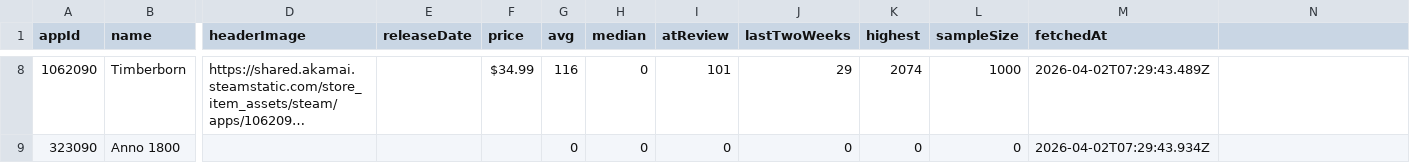
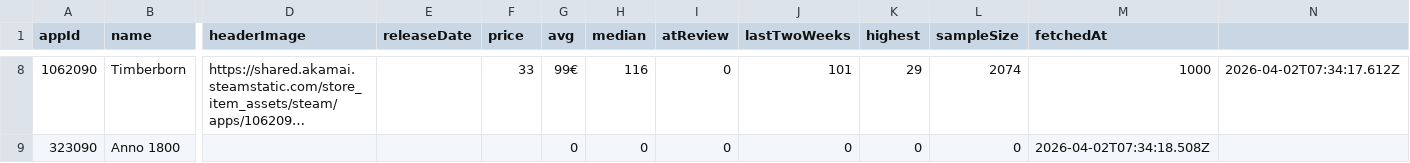
Before and after one commit to MarcoJHB/steamaddict, a CSV file: data/games.csv, drawn as a sheet; only a part is shown, gaps mark what is left out; long unchanged cells end in …; the diff covers the shown part only; the diff names each change by its address in the sheet, - before the commit and + after, or states it on an @@ line.

Commit message:
Try multiple filters for Steam reviews API to get more data

```diff
--- a/data/games.csv
+++ b/data/games.csv
-F8 (price): $34.99
+F8 (price): 33
-G8 (avg): 116
+G8 (avg): 99€
-H8 (median): 0
+H8 (median): 116
-I8 (atReview): 101
+I8 (atReview): 0
-J8 (lastTwoWeeks): 29
+J8 (lastTwoWeeks): 101
-K8 (highest): 2074
+K8 (highest): 29
-L8 (sampleSize): 1000
+L8 (sampleSize): 2074
-M8 (fetchedAt): 2026-04-02T07:29:43.489Z
+M8 (fetchedAt): 1000
-N8: (empty)
+N8: 2026-04-02T07:34:17.612Z
-M9 (fetchedAt): 2026-04-02T07:29:43.934Z
+M9 (fetchedAt): 2026-04-02T07:34:18.508Z
```
Also changed, not shown: 31 edited cells elsewhere in this file, 2 other files.
